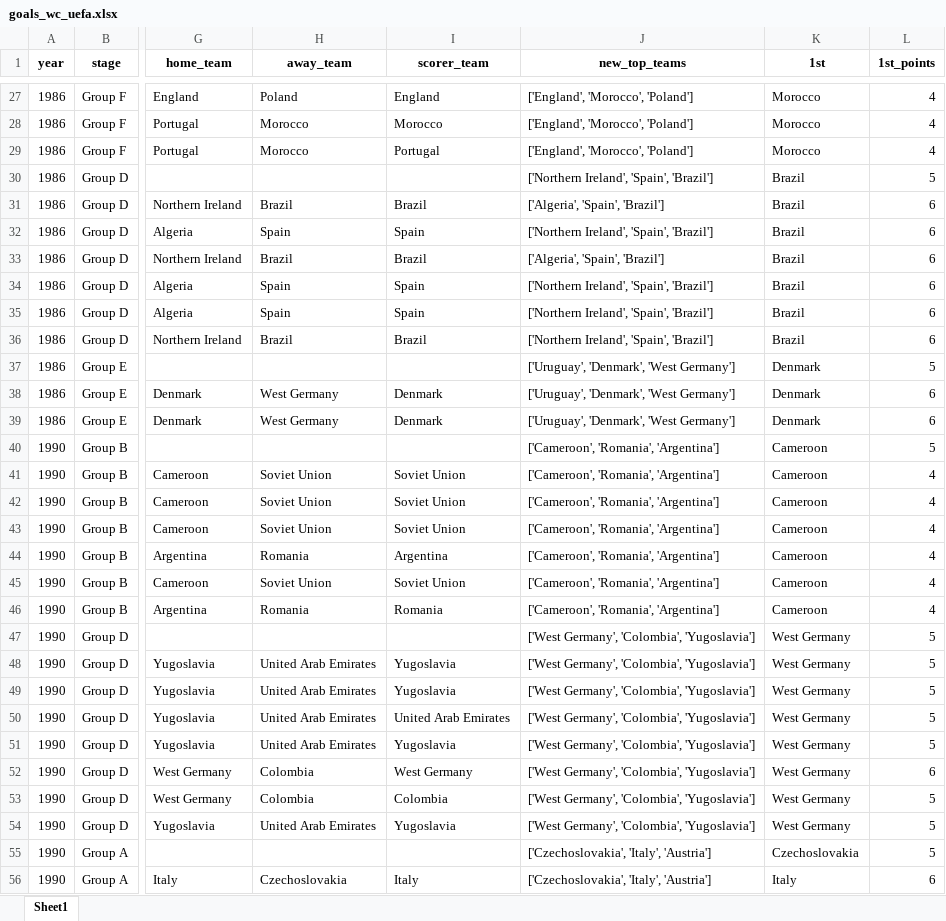
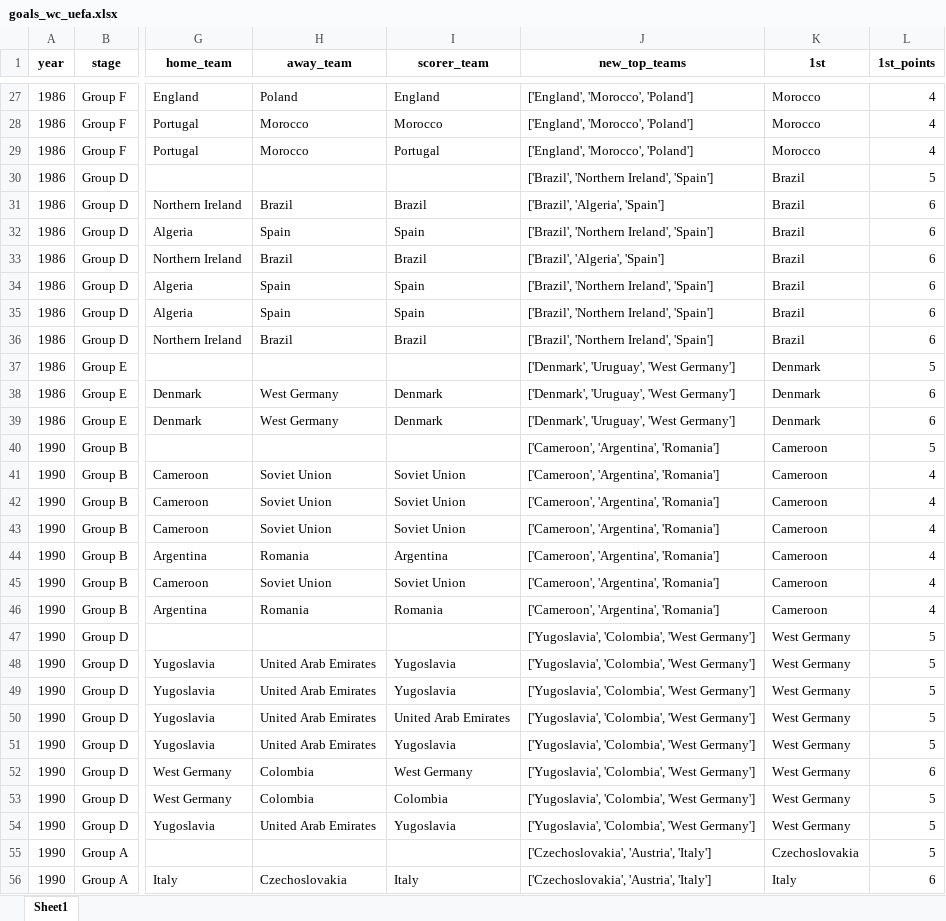
Before and after one commit to AEGDDI/tiebreak_wc, an Excel workbook: data/out/wiki/men/uefa/wc/goals_wc_uefa.xlsx, sheet Sheet1, drawn as a sheet; only a part is shown, gaps mark what is left out; values as stored, in another font and other column widths than the file's, no borders; the diff covers the shown part only; the diff names each change by its address in the sheet, - before the commit and + after, or states it on an @@ line.

```diff
--- a/data/out/wiki/men/uefa/wc/goals_wc_uefa.xlsx (sheet Sheet1)
+++ b/data/out/wiki/men/uefa/wc/goals_wc_uefa.xlsx (sheet Sheet1)
-J30 (new_top_teams): ['Northern Ireland', 'Spain', 'Brazil']
+J30 (new_top_teams): ['Brazil', 'Northern Ireland', 'Spain']
-J31 (new_top_teams): ['Algeria', 'Spain', 'Brazil']
+J31 (new_top_teams): ['Brazil', 'Algeria', 'Spain']
-J32 (new_top_teams): ['Northern Ireland', 'Spain', 'Brazil']
+J32 (new_top_teams): ['Brazil', 'Northern Ireland', 'Spain']
-J33 (new_top_teams): ['Algeria', 'Spain', 'Brazil']
+J33 (new_top_teams): ['Brazil', 'Algeria', 'Spain']
-J34:J36 (new_top_teams): ['Northern Ireland', 'Spain', 'Brazil']
+J34:J36 (new_top_teams): ['Brazil', 'Northern Ireland', 'Spain']
-J37:J39 (new_top_teams): ['Uruguay', 'Denmark', 'West Germany']
+J37:J39 (new_top_teams): ['Denmark', 'Uruguay', 'West Germany']
-J40:J46 (new_top_teams): ['Cameroon', 'Romania', 'Argentina']
+J40:J46 (new_top_teams): ['Cameroon', 'Argentina', 'Romania']
-J47:J54 (new_top_teams): ['West Germany', 'Colombia', 'Yugoslavia']
+J47:J54 (new_top_teams): ['Yugoslavia', 'Colombia', 'West Germany']
-J55:J56 (new_top_teams): ['Czechoslovakia', 'Italy', 'Austria']
+J55:J56 (new_top_teams): ['Czechoslovakia', 'Austria', 'Italy']
```
Also changed, not shown: 248 edited cells elsewhere in this sheet, data/out/wiki/men/uefa/eu/goals_eu_uefa.xlsx, data/out/wiki/men/uefa/eu/mbm_eu_uefa.xlsx, 10 other files.
